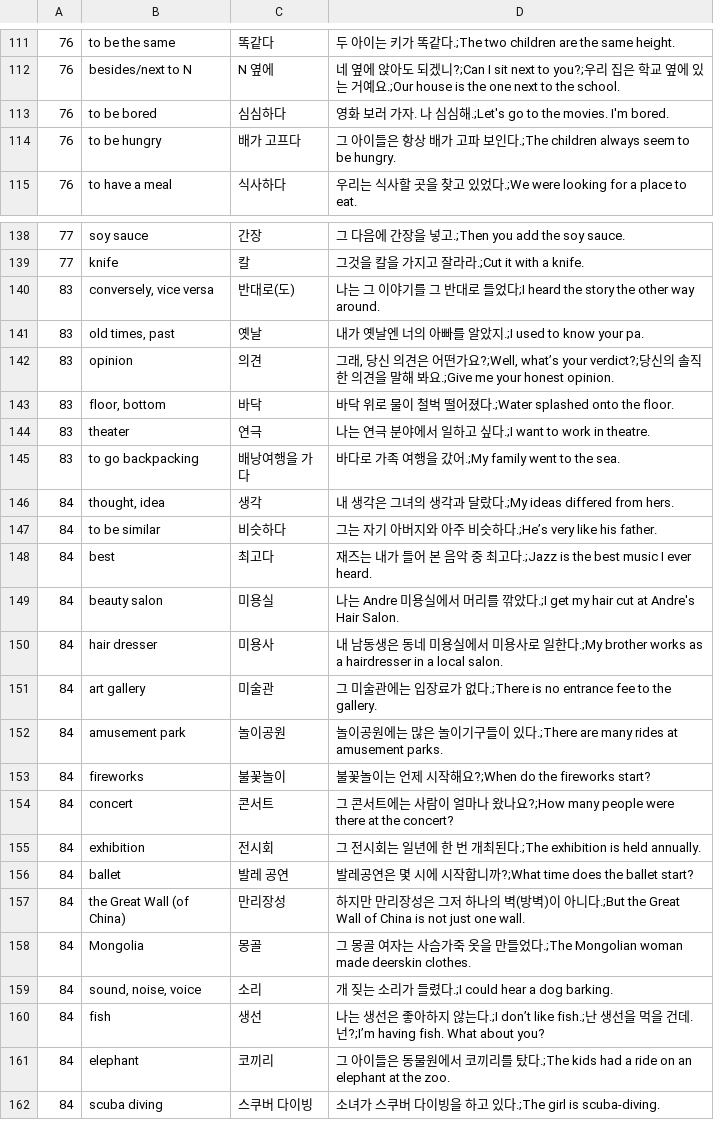
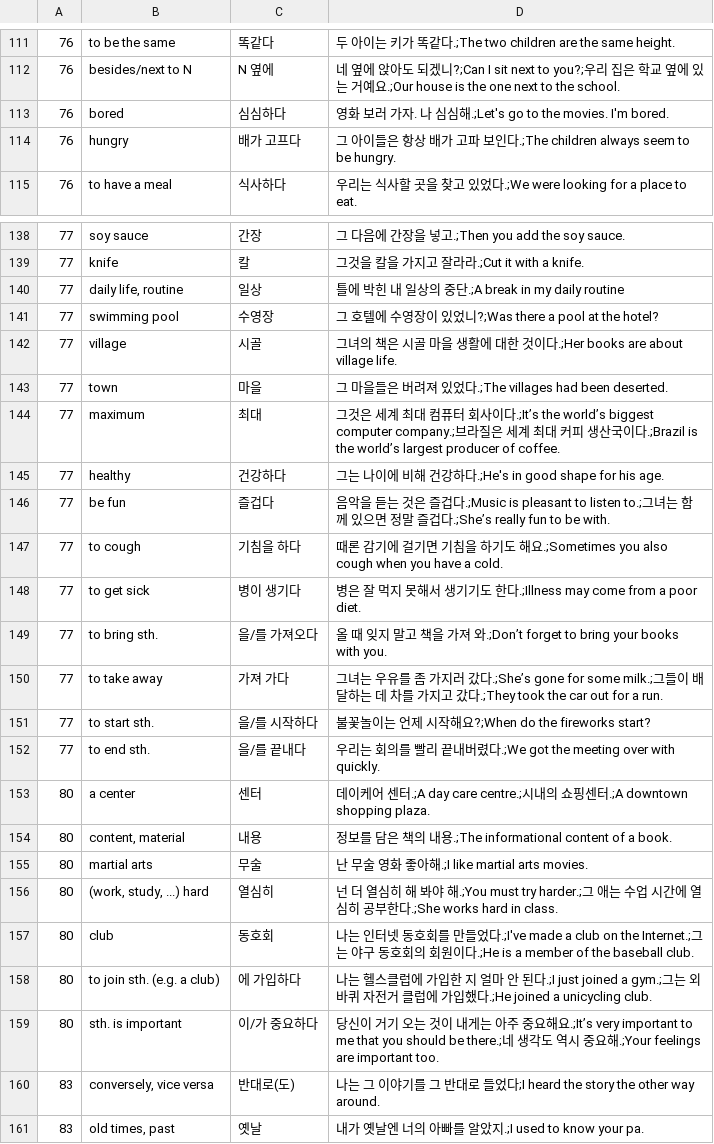
Before and after one commit to adrianderstroff/anki-korean, a CSV file: data/tsv/korean2a.csv, drawn as a sheet; only a part is shown, gaps mark what is left out; the shorter side is filled out with more unchanged rows.

```diff
--- a/data/tsv/korean2a.csv
+++ b/data/tsv/korean2a.csv
@@ -112,4 +112,4 @@
 76	besides/next to N	N 옆에	네 옆에 앉아도 되겠니?;Can I sit next to you?;우리 집은 학교 옆에 있는 거예요.;Our house is the one next to the school.
-76	to be bored	심심하다	영화 보러 가자. 나 심심해.;Let's go to the movies. I'm bored.
-76	to be hungry	배가 고프다	그 아이들은 항상 배가 고파 보인다.;The children always seem to be hungry.
+76	bored	심심하다	영화 보러 가자. 나 심심해.;Let's go to the movies. I'm bored.
+76	hungry	배가 고프다	그 아이들은 항상 배가 고파 보인다.;The children always seem to be hungry.
 76	to have a meal	식사하다	우리는 식사할 곳을 찾고 있었다.;We were looking for a place to eat.
@@ -139,2 +139,22 @@
 77	knife	칼	그것을 칼을 가지고 잘라라.;Cut it with a knife.
+77	daily life, routine	일상	틀에 박힌 내 일상의 중단.;A break in my daily routine
+77	swimming pool	수영장	그 호텔에 수영장이 있었니?;Was there a pool at the hotel?
+77	village	시골	그녀의 책은 시골 마을 생활에 대한 것이다.;Her books are about village life.
+77	town	마을	그 마을들은 버려져 있었다.;The villages had been deserted.
+77	maximum	최대	그것은 세계 최대 컴퓨터 회사이다.;It’s the world’s biggest computer company.;브라질은 세계 최대 커피 생산국이다.;Brazil is the world’s largest producer of coffee.
+77	healthy	건강하다	그는 나이에 비해 건강하다.;He's in good shape for his age.
+77	be fun	즐겁다	음악을 듣는 것은 즐겁다.;Music is pleasant to listen to.;그녀는 함께 있으면 정말 즐겁다.;She’s really fun to be with.
+77	to cough	기침을 하다	때론 감기에 걸기면 기침을 하기도 해요.;Sometimes you also cough when you have a cold.
+77	to get sick	병이 생기다	병은 잘 먹지 못해서 생기기도 한다.;Illness may come from a poor diet.
+77	to bring sth.	을/를 가져오다	올 때 잊지 말고 책을 가져 와.;Don’t forget to bring your books with you.
+77	to take away	가져 가다	그녀는 우유를 좀 가지러 갔다.;She’s gone for some milk.;그들이 배달하는 데 차를 가지고 갔다.;They took the car out for a run.
+77	to start sth.	을/를 시작하다	불꽃놀이는 언제 시작해요?;When do the fireworks start?
+77	to end sth.	을/를 끝내다	우리는 회의를 빨리 끝내버렸다.;We got the meeting over with quickly.
+80	a center	센터	데이케어 센터.;A day care centre.;시내의 쇼핑센터.;A downtown shopping plaza.
+80	content, material	내용	정보를 담은 책의 내용.;The informational content of a book.
+80	martial arts	무술	난 무술 영화 좋아해.;I like martial arts movies.
+80	(work, study, ...) hard	열심히	넌 더 열심히 해 봐야 해.;You must try harder.;그 애는 수업 시간에 열심히 공부한다.;She works hard in class.
+80	club	동호회	나는 인터넷 동호회를 만들었다.;I've made a club on the Internet.;그는 야구 동호회의 회원이다.;He is a member of the baseball club.
+80	to join sth. (e.g. a club)	에 가입하다	나는 헬스클럽에 가입한 지 얼마 안 된다.;I just joined a gym.;그는 외바퀴 자전거 클럽에 가입했다.;He joined a unicycling club.
+80	sth. is important	이/가 중요하다	당신이 거기 오는 것이 내게는 아주 중요해요.;It’s very important to me that you should be there.;네 생각도 역시 중요해.;Your feelings are important too.
 83	conversely, vice versa	반대로(도)	나는 그 이야기를 그 반대로 들었다;I heard the story the other way around.
```
Also changed, not shown: 2 other files.
